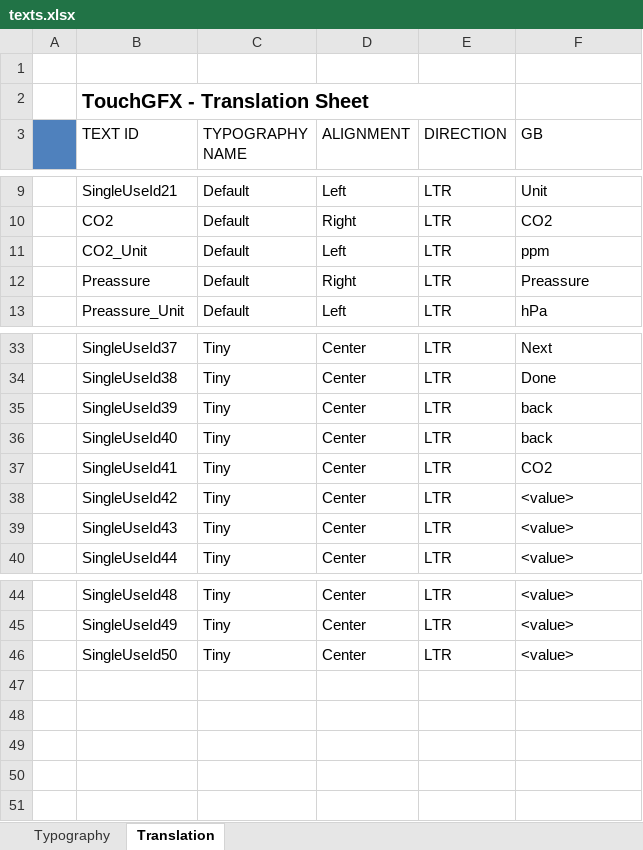
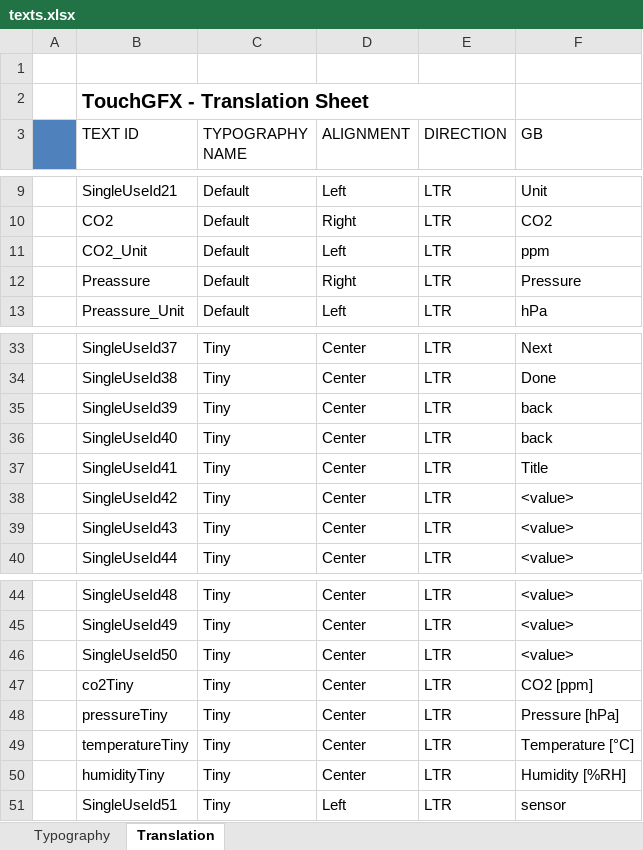
Before and after one commit to jakubprzybytek/Environmental-Sensors, an Excel workbook: STM32CubeIDE/EnvSensor/TouchGFX/assets/texts/texts.xlsx, sheet Translation, drawn as a sheet; only a part is shown, gaps mark what is left out; values as stored, in another font and other column widths than the file's, no borders; the diff names each change by its address in the sheet, - before the commit and + after, or states it on an @@ line.

```diff
--- a/STM32CubeIDE/EnvSensor/TouchGFX/assets/texts/texts.xlsx (sheet Translation)
+++ b/STM32CubeIDE/EnvSensor/TouchGFX/assets/texts/texts.xlsx (sheet Translation)
-F12 (GB): Preassure
+F12 (GB): Pressure
-F37 (GB): CO2
+F37 (GB): Title
+row 47:  | co2Tiny | Tiny | Center | LTR | CO2 [ppm]
+row 48:  | pressureTiny | Tiny | Center | LTR | Pressure [hPa]
+row 49:  | temperatureTiny | Tiny | Center | LTR | Temperature [°C]
+row 50:  | humidityTiny | Tiny | Center | LTR | Humidity [%RH]
+row 51:  | SingleUseId51 | Tiny | Left | LTR | sensor
```
Also changed, not shown: 44 other files.
